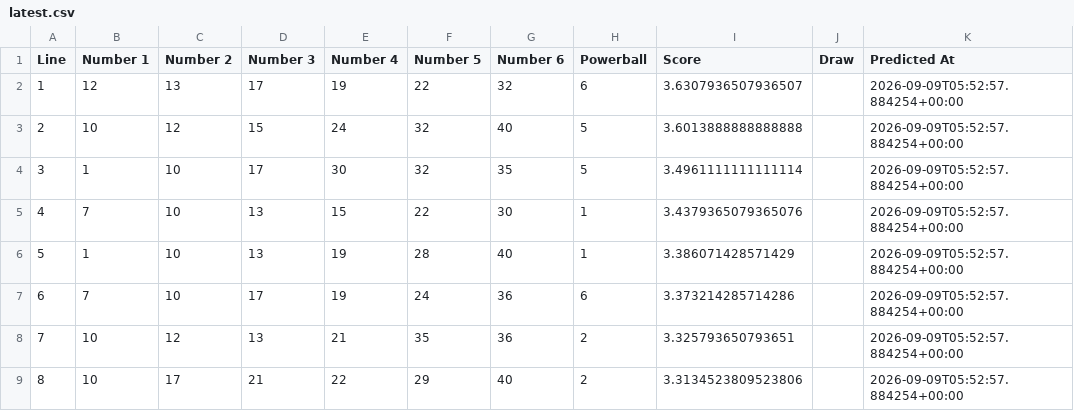
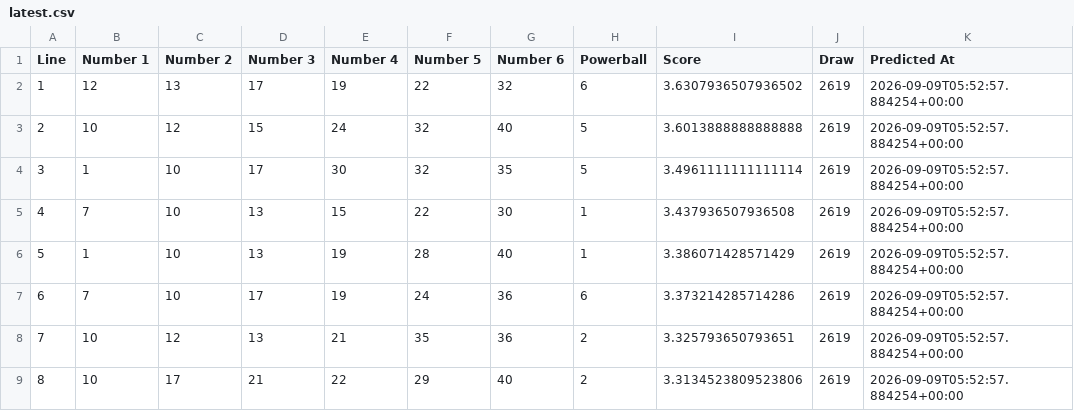
Before and after one commit to Ellywoooo/PowerballBot, a CSV file: predictions/latest.csv, drawn as a sheet.

```diff
--- a/predictions/latest.csv
+++ b/predictions/latest.csv
@@ -1,9 +1,9 @@
 Line,Number 1,Number 2,Number 3,Number 4,Number 5,Number 6,Powerball,Score,Draw,Predicted At
-1,12,13,17,19,22,32,6,3.6307936507936507,,2026-09-09T05:52:57.884254+00:00
-2,10,12,15,24,32,40,5,3.6013888888888888,,2026-09-09T05:52:57.884254+00:00
-3,1,10,17,30,32,35,5,3.4961111111111114,,2026-09-09T05:52:57.884254+00:00
-4,7,10,13,15,22,30,1,3.4379365079365076,,2026-09-09T05:52:57.884254+00:00
-5,1,10,13,19,28,40,1,3.386071428571429,,2026-09-09T05:52:57.884254+00:00
-6,7,10,17,19,24,36,6,3.373214285714286,,2026-09-09T05:52:57.884254+00:00
-7,10,12,13,21,35,36,2,3.325793650793651,,2026-09-09T05:52:57.884254+00:00
-8,10,17,21,22,29,40,2,3.3134523809523806,,2026-09-09T05:52:57.884254+00:00
+1,12,13,17,19,22,32,6,3.6307936507936502,2619,2026-09-09T05:52:57.884254+00:00
+2,10,12,15,24,32,40,5,3.6013888888888888,2619,2026-09-09T05:52:57.884254+00:00
+3,1,10,17,30,32,35,5,3.4961111111111114,2619,2026-09-09T05:52:57.884254+00:00
+4,7,10,13,15,22,30,1,3.437936507936508,2619,2026-09-09T05:52:57.884254+00:00
+5,1,10,13,19,28,40,1,3.386071428571429,2619,2026-09-09T05:52:57.884254+00:00
+6,7,10,17,19,24,36,6,3.373214285714286,2619,2026-09-09T05:52:57.884254+00:00
+7,10,12,13,21,35,36,2,3.325793650793651,2619,2026-09-09T05:52:57.884254+00:00
+8,10,17,21,22,29,40,2,3.3134523809523806,2619,2026-09-09T05:52:57.884254+00:00
```
Also changed, not shown: data/draws_clean.csv, predictions/history.csv.
